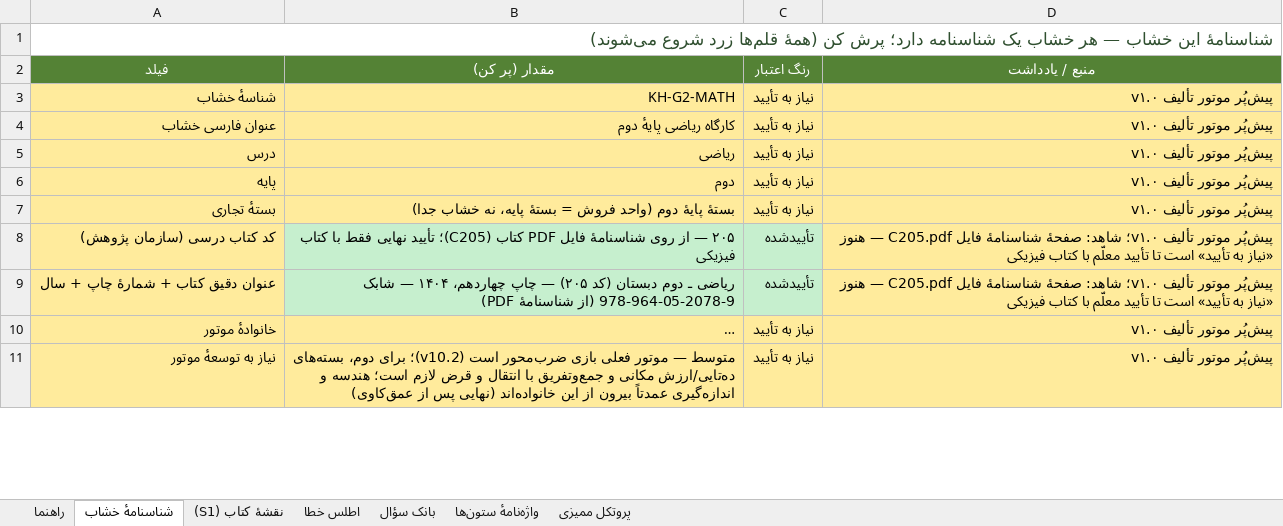
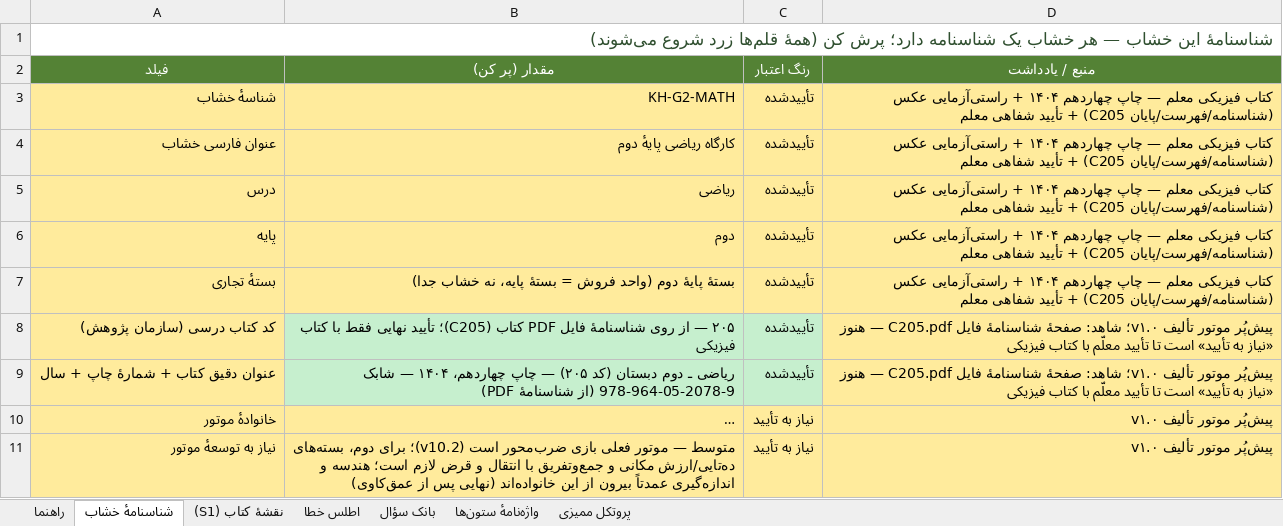
Before and after one commit to bayrami1341/math-game, an Excel workbook: authoring/khshab-G2-MATH_v0.5.xlsx, sheet شناسنامهٔ خشاب, drawn as a sheet; only a part is shown; long unchanged cells end in …; values as stored, in another font and other column widths than the file's, no borders; the diff covers the shown part only; the diff names each change by its address in the sheet, - before the commit and + after, or states it on an @@ line.

```diff
--- a/authoring/khshab-G2-MATH_v0.5.xlsx (sheet شناسنامهٔ خشاب)
+++ b/authoring/khshab-G2-MATH_v0.5.xlsx (sheet شناسنامهٔ خشاب)
-C3:C7 (رنگ اعتبار): نیاز به تأیید
+C3:C7 (رنگ اعتبار): تأییدشده
-D3:D7 (منبع / یادداشت): پیش‌پُر موتور تألیف v۱.۰
+D3:D7 (منبع / یادداشت): کتاب فیزیکی معلم — چاپ چهاردهم ۱۴۰۴ + راستی‌آزمایی عکس (شناسنامه/فهرست/پایان C205) + تأیید شفاهی معلم
```
Also changed, not shown: 2 edited cells elsewhere in this sheet, sheet نقشهٔ کتاب (S1), sheet بانک سؤال, sheet اطلس خطا, 58 other files.
